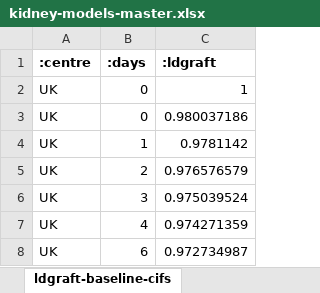
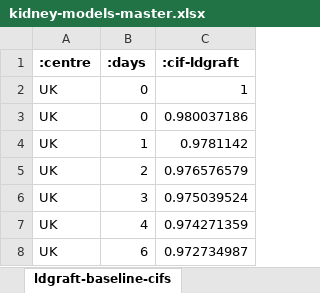
Before and after one commit to WintonCentre/kcp, an Excel workbook: resources/kidney-models-master.xlsx, sheet ldgraft-baseline-cifs, drawn as a sheet; only a part is shown; values as stored, in another font and other column widths than the file's, no borders; the diff names each change by its address in the sheet, - before the commit and + after, or states it on an @@ line.

```diff
--- a/resources/kidney-models-master.xlsx (sheet ldgraft-baseline-cifs)
+++ b/resources/kidney-models-master.xlsx (sheet ldgraft-baseline-cifs)
-C1: :ldgraft
+C1: :cif-ldgraft
```
Also changed, not shown: sheet ldsurvival-baseline-cifs, sheet survival-baseline-cifs, resources/lung-models-master.xlsx, 9 other files.
